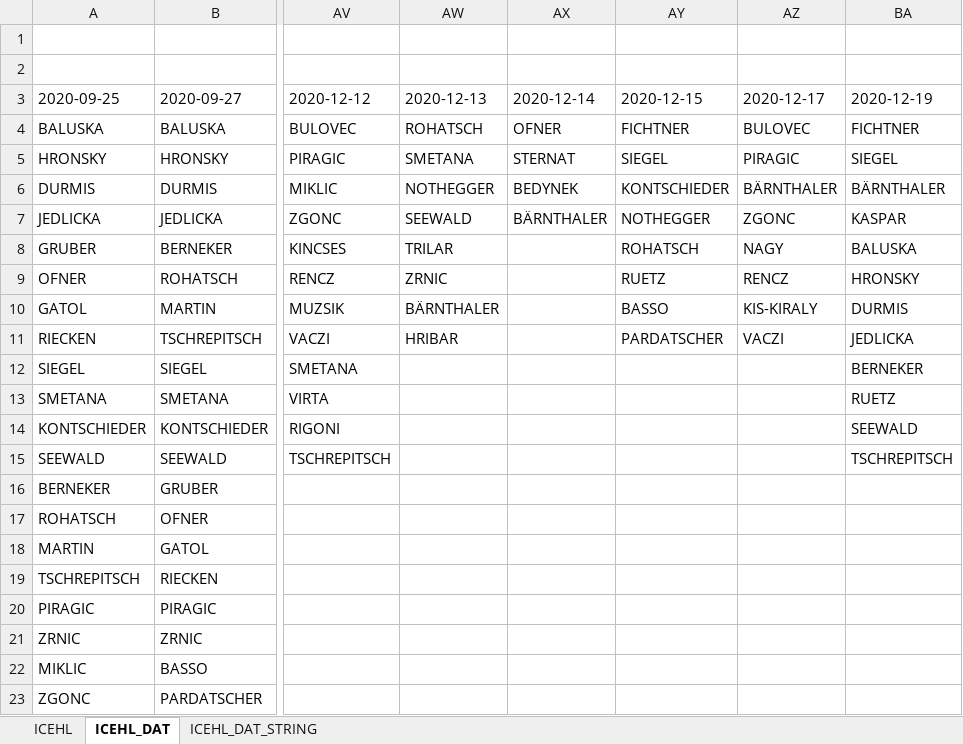
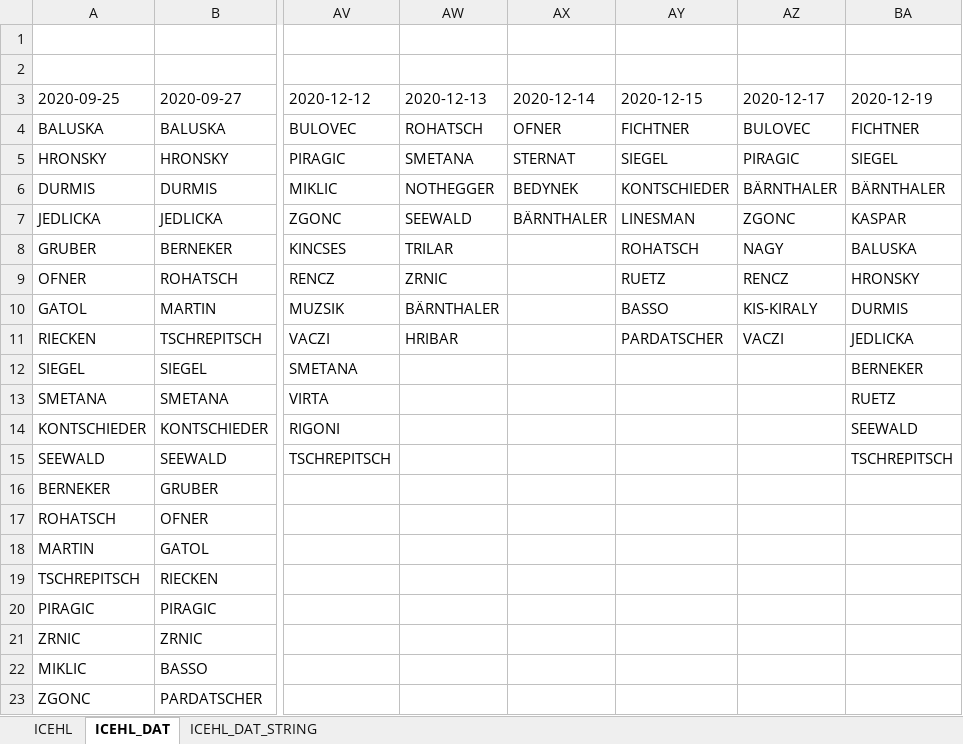
Before and after one commit to snojle23/delegacije, an Excel workbook: data/ICEHLdelegacije.xlsx, sheet ICEHL_DAT, drawn as a sheet; only a part is shown, gaps mark what is left out; values as stored, in another font and other column widths than the file's, no borders; the diff names each change by its address in the sheet, - before the commit and + after, or states it on an @@ line.

```diff
--- a/data/ICEHLdelegacije.xlsx (sheet ICEHL_DAT)
+++ b/data/ICEHLdelegacije.xlsx (sheet ICEHL_DAT)
-AY7 (2020-12-15): NOTHEGGER
+AY7 (2020-12-15): LINESMAN
```
Also changed, not shown: sheet ICEHL, sheet ICEHL_DAT_STRING, data/AHLdelegacije.xlsx, 3 other files.
